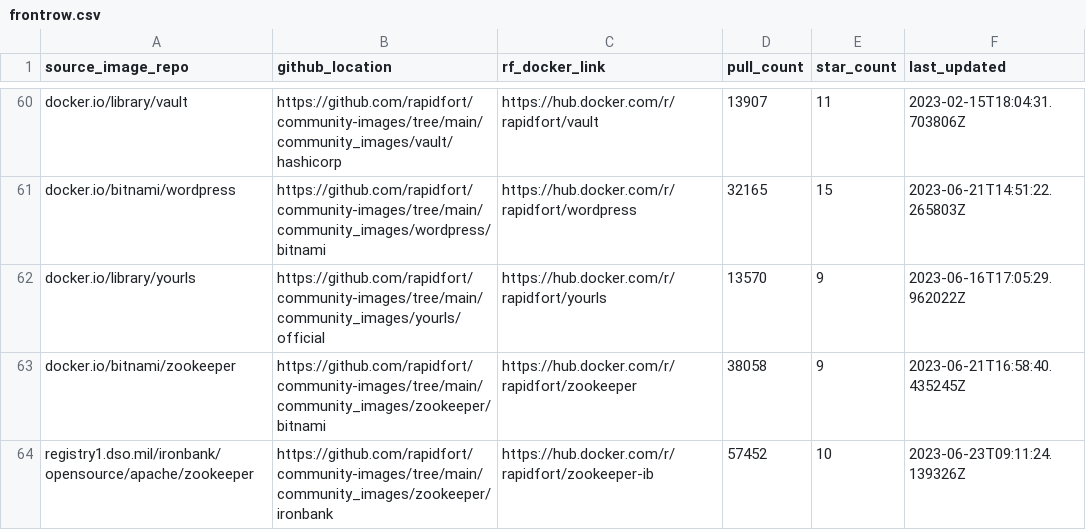
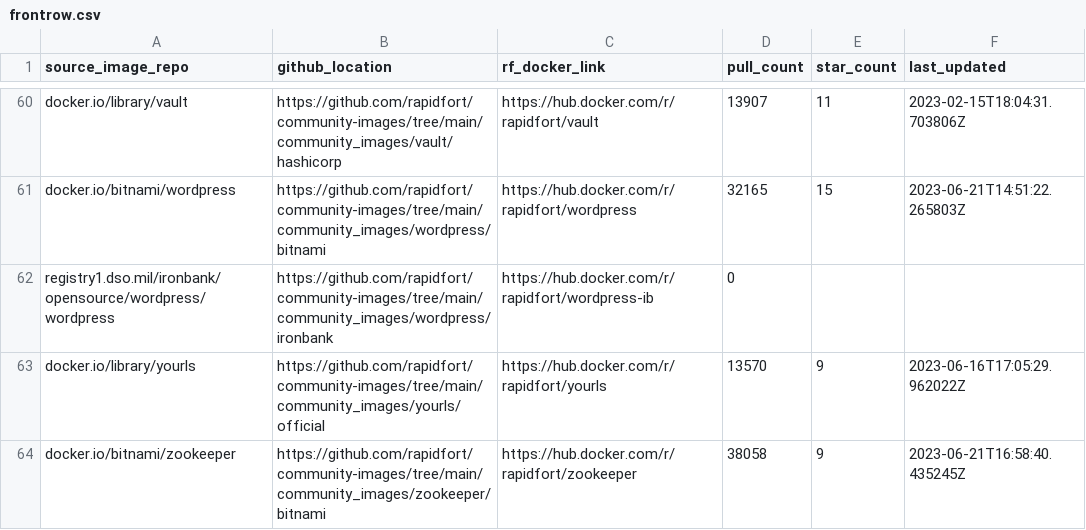
Before and after one commit to SaarthakMarkandey/community-images, a CSV file: frontrow.csv, drawn as a sheet; only a part is shown, gaps mark what is left out; the shorter side is filled out with more unchanged rows; the diff names each change by its address in the sheet, - before the commit and + after, or states it on an @@ line.

Commit message:
Added wordpress ironbank (#314)
* Added wordpress/ironbank image directory

Signed-off-by: Kirandeep Singh <kirandeep@rapidfort.com>

* Updated workflows

Signed-off-by: Kirandeep Singh <kirandeep@rapidfort.com>

* Deleted certs

Signed-off-by: Kirandeep Singh <kirandeep@rapidfort.com>

* Update .rfignore

* Update .rfignore

---------

Signed-off-by: Kirandeep Singh <kirandeep@rapidfort.com>
Co-authored-by: Kirandeep Singh <kirandeep@rapidfort.com>

```diff
--- a/frontrow.csv
+++ b/frontrow.csv
+row 62: registry1.dso.mil/ironbank/opensource/wordpress/wordpress | https://github.com/rapidfort/community-images/tree/main/community_images/wordpress/ironbank | https://hub.docker.com/r/rapidfort/wordpress-ib | 0
```
Also changed, not shown: 11 other files.
